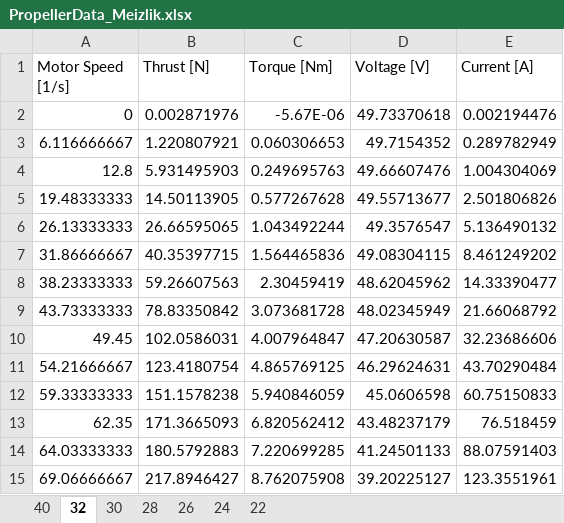
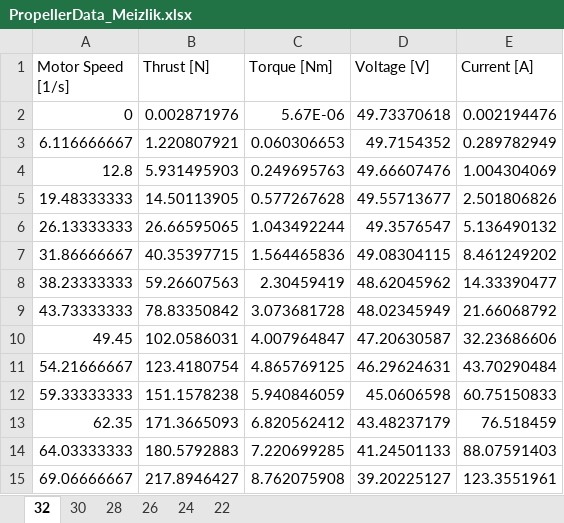
Before and after one commit to VladGavra98/DSE_ARS, an Excel workbook: Performance/PropellerData_Meizlik.xlsx, sheet 32, drawn as a sheet; values as stored, in another font and other column widths than the file's, no borders; the diff names each change by its address in the sheet, - before the commit and + after, or states it on an @@ line.

```diff
--- a/Performance/PropellerData_Meizlik.xlsx (sheet 32)
+++ b/Performance/PropellerData_Meizlik.xlsx (sheet 32)
-sheet tab: 40
-C2 (Torque [Nm]): -5.67E-06
+C2 (Torque [Nm]): 5.67E-06
```
Also changed, not shown: sheet 28, 7 other files.
